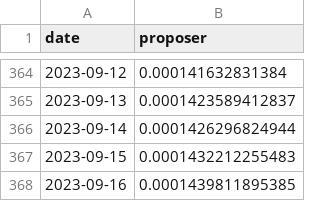
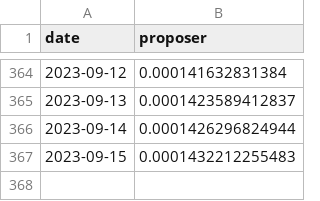
Before and after one commit to learn-want/ETH2.0-reward, a CSV file: data/decentralization_metrics_data/HHI_proposer_reward.csv, drawn as a sheet; only a part is shown, gaps mark what is left out.

```diff
--- a/data/decentralization_metrics_data/HHI_proposer_reward.csv
+++ b/data/decentralization_metrics_data/HHI_proposer_reward.csv
@@ -367,2 +367 @@ date,proposer
 2023-09-15,0.0001432212255483
-2023-09-16,0.0001439811895385
```
Also changed, not shown: data/decentralization_metrics_data/HHI_attestation_reward.csv, data/decentralization_metrics_data/HHI_sync_reward.csv, 11 other files.
